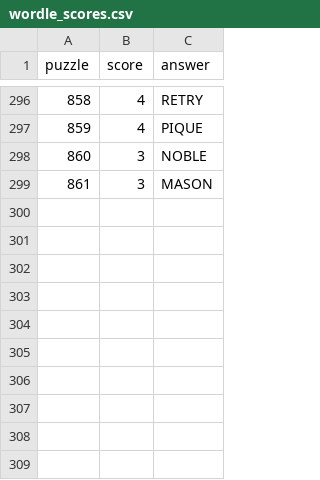
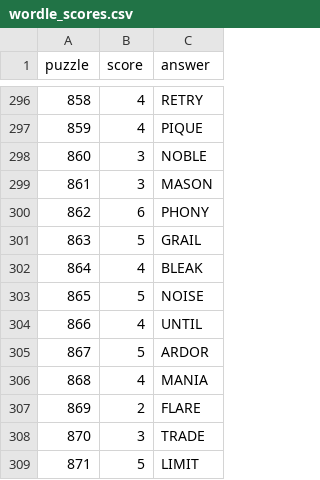
Before and after one commit to jdonland/jdonland.github.io, a CSV file: posts/wordle_scores/wordle_scores.csv, drawn as a sheet; only a part is shown, gaps mark what is left out.

```diff
--- a/posts/wordle_scores/wordle_scores.csv
+++ b/posts/wordle_scores/wordle_scores.csv
@@ -299 +299,11 @@ puzzle,score,answer
 861,3,MASON
+862,6,PHONY
+863,5,GRAIL
+864,4,BLEAK
+865,5,NOISE
+866,4,UNTIL
+867,5,ARDOR
+868,4,MANIA
+869,2,FLARE
+870,3,TRADE
+871,5,LIMIT
```
Also changed, not shown: posts/connections_scores/connections_scores.csv, posts/crossword_times/crossword_times.csv.
